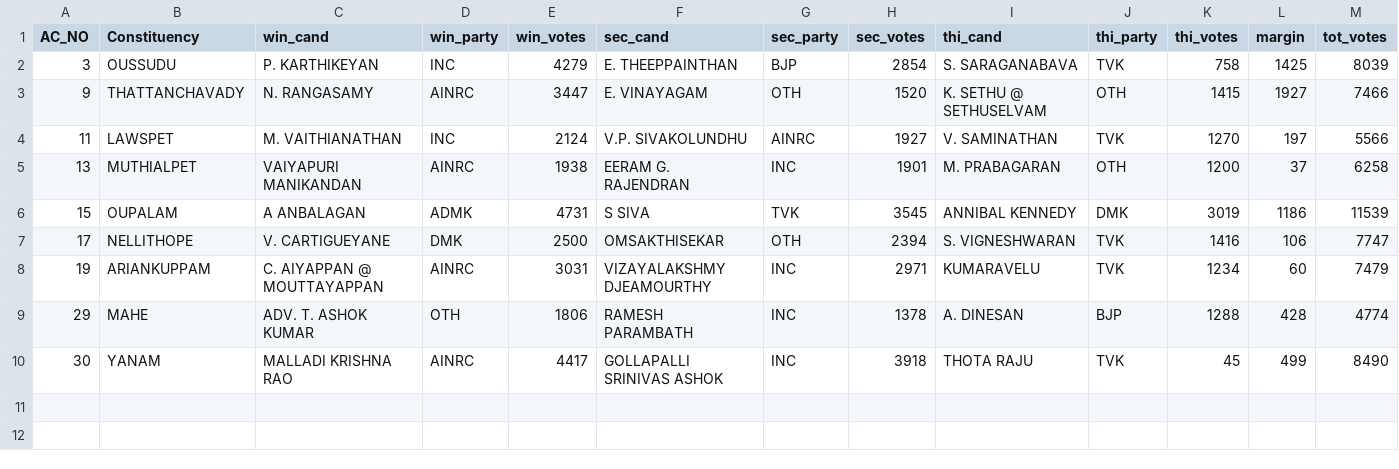
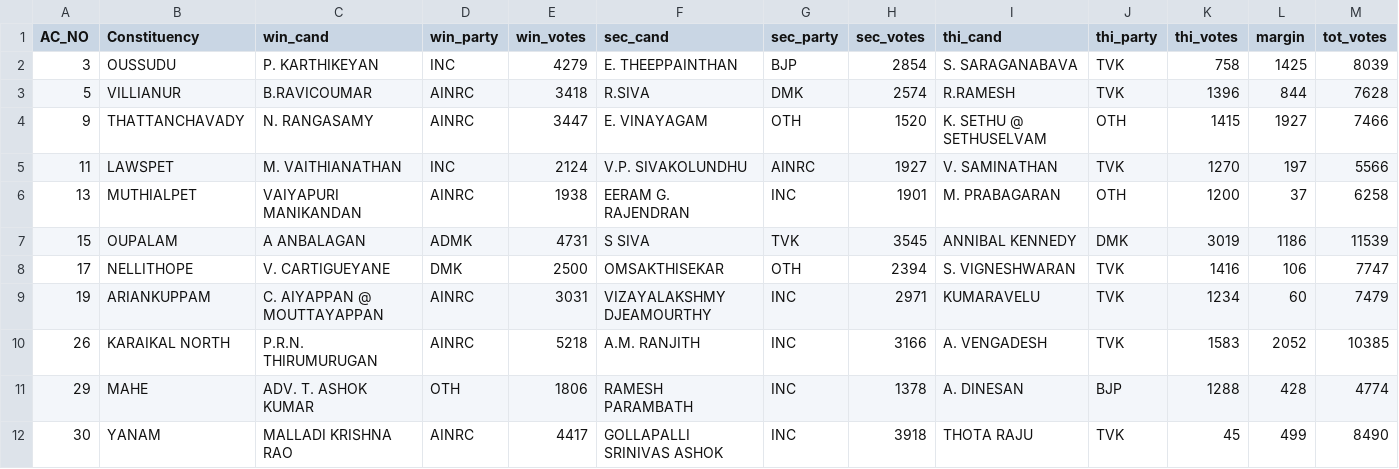
Before and after one commit to abhi0420/Election-tracker, a CSV file: election_results_puducherry.csv, drawn as a sheet; only a part is shown; rows hold the shown columns only; the diff names each change by its address in the sheet, - before the commit and + after, or states it on an @@ line.

```diff
--- a/election_results_puducherry.csv
+++ b/election_results_puducherry.csv
+row 3: 5 | VILLIANUR | B.RAVICOUMAR | AINRC | 3418 | R.SIVA | DMK | 2574 | R.RAMESH | TVK | 1396 | 844 | 7628
+row 10: 26 | KARAIKAL NORTH | P.R.N. THIRUMURUGAN | AINRC | 5218 | A.M. RANJITH | INC | 3166 | A. VENGADESH | TVK | 1583 | 2052 | 10385
```
Also changed, not shown: election_results_assam.csv, election_results_kerala.csv, 5 other files.
